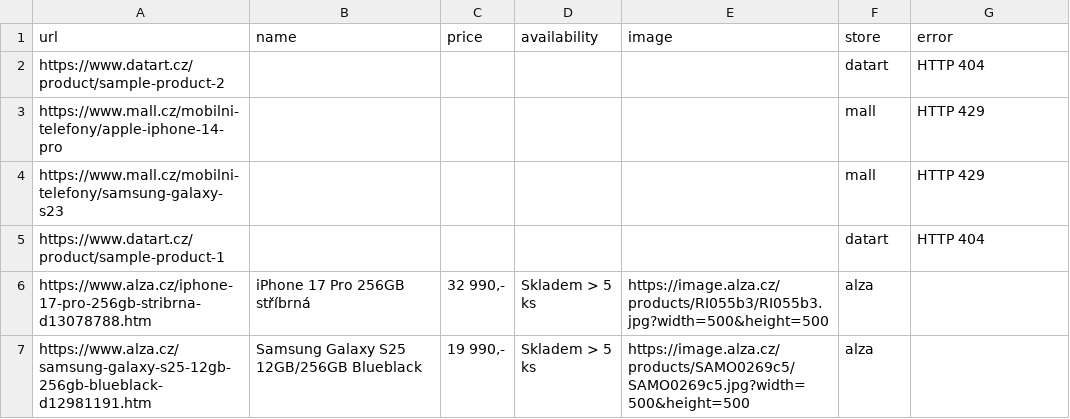
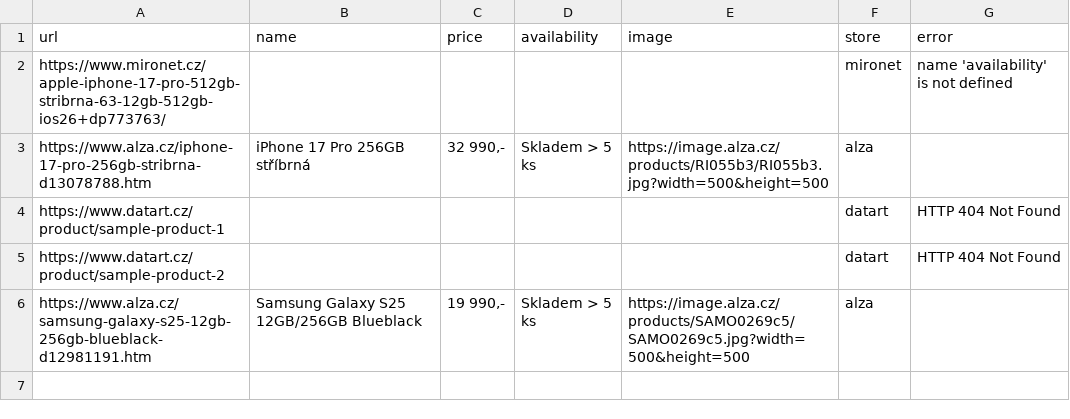
Before and after one commit to ItsTouny/projects, a CSV file: projekt_paralelizace/output/results.csv, drawn as a sheet; removed rows and columns are numbered as before the commit, all else as after; the diff names each change by its address in the sheet, - before the commit and + after, or states it on an @@ line.

Commit message:
changed mall for mironet

```diff
--- a/projekt_paralelizace/output/results.csv
+++ b/projekt_paralelizace/output/results.csv
-row 2: https://www.datart.cz/product/sample-product-2 |  |  |  |  | datart | HTTP 404
-row 3: https://www.mall.cz/mobilni-telefony/apple-iphone-14-pro |  |  |  |  | mall | HTTP 429
-row 4: https://www.mall.cz/mobilni-telefony/samsung-galaxy-s23 |  |  |  |  | mall | HTTP 429
-row 5: https://www.datart.cz/product/sample-product-1 |  |  |  |  | datart | HTTP 404
+row 2: https://www.mironet.cz/apple-iphone-17-pro-512gb-stribrna-63-12gb-512gb-ios26+dp773763/ |  |  |  |  | mironet | name 'availability' is not defined
+row 4: https://www.datart.cz/product/sample-product-1 |  |  |  |  | datart | HTTP 404 Not Found
+row 5: https://www.datart.cz/product/sample-product-2 |  |  |  |  | datart | HTTP 404 Not Found
```
Also changed, not shown: 7 other files.
